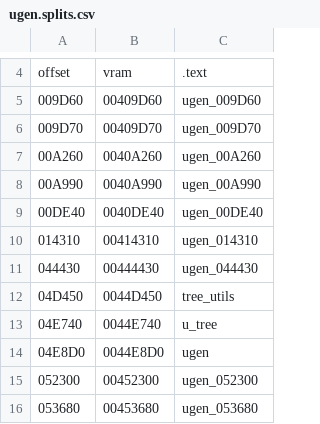
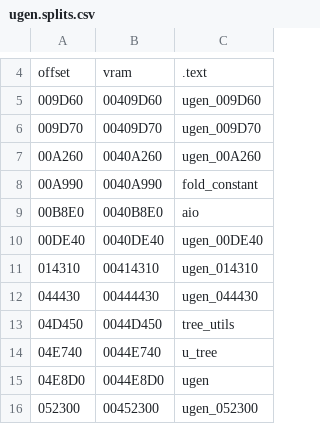
Before and after one commit to decompals/ido-matching-decomp, a CSV file: symbols/5.3/ugen.splits.csv, drawn as a sheet; only a part is shown, gaps mark what is left out; the shorter side is filled out with more unchanged rows.

Commit message:
Rename build.p inner functions based on 4.0 ugen mdebug (#73)
* Remove debug prints

* ugen matching again

* Rename build.p inner functions based on ugen mdebug

```diff
--- a/symbols/5.3/ugen.splits.csv
+++ b/symbols/5.3/ugen.splits.csv
@@ -7,3 +7,4 @@ offset,vram,.text
 00A260,0040A260,ugen_00A260
-00A990,0040A990,ugen_00A990
+00A990,0040A990,fold_constant
+00B8E0,0040B8E0,aio
 00DE40,0040DE40,ugen_00DE40
```
Also changed, not shown: 4 other files.
